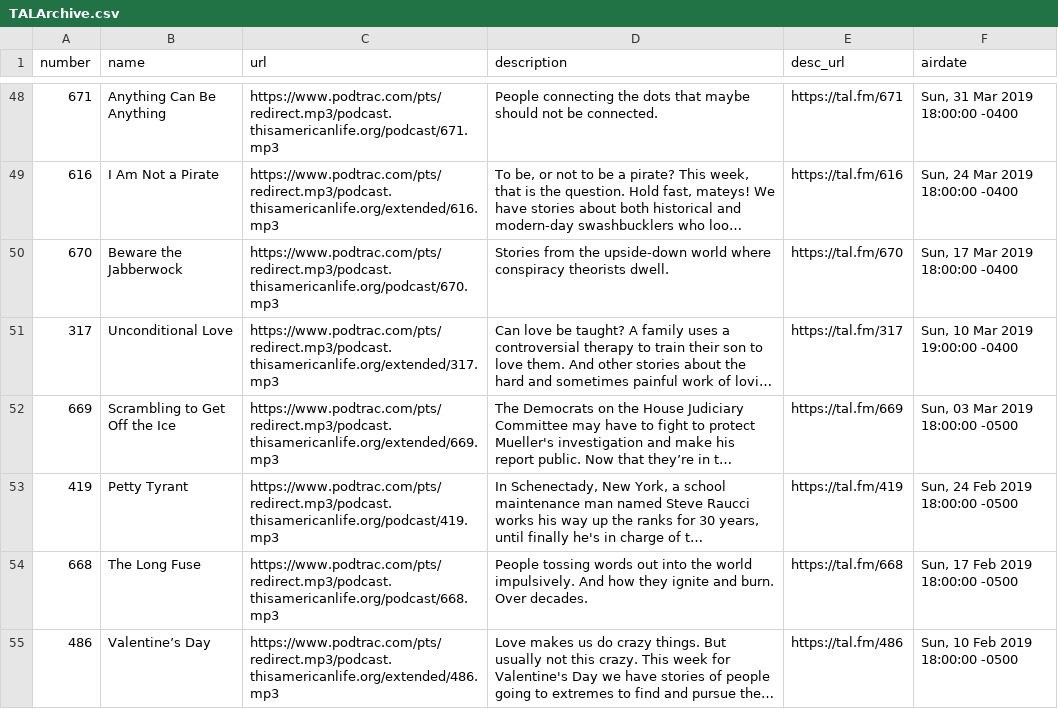
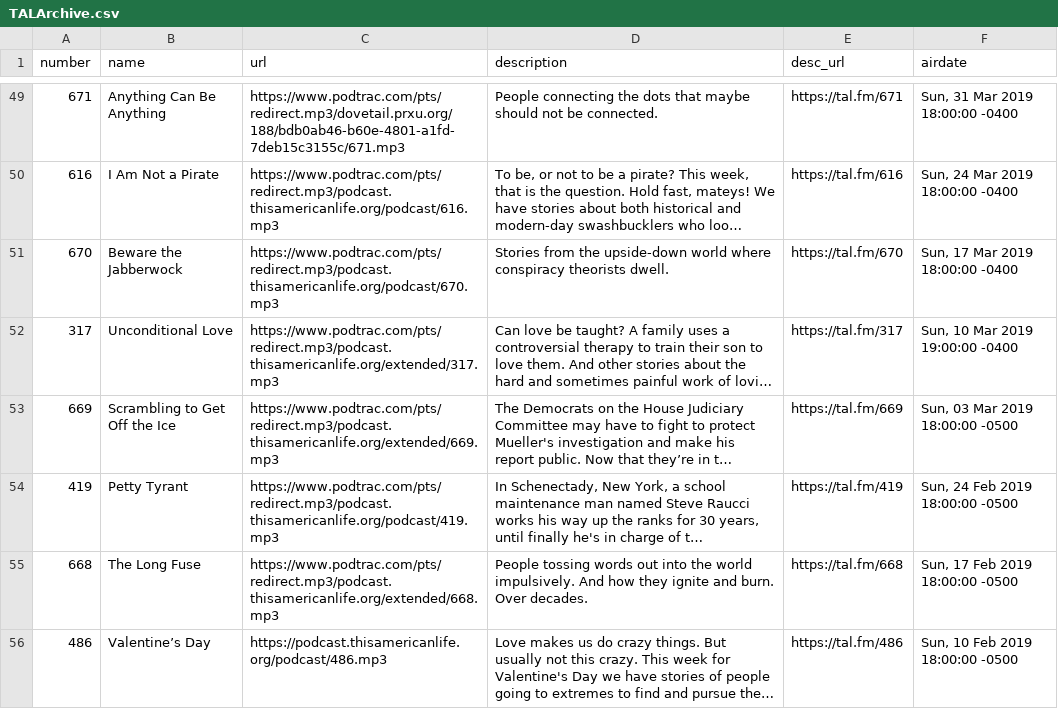
Before and after one commit to dcadata/this-american-life-archive, a CSV file: TALArchive.csv, drawn as a sheet; only a part is shown, gaps mark what is left out; long unchanged cells end in …; addresses are those after the commit; the diff covers the shown part only; the diff names each change by its address in the sheet, - before the commit and + after, or states it on an @@ line.

```diff
--- a/TALArchive.csv
+++ b/TALArchive.csv
-C49 (url): https://www.podtrac.com/pts/redirect.mp3/podcast.thisamericanlife.org/podcast/671.mp3
+C49 (url): https://www.podtrac.com/pts/redirect.mp3/dovetail.prxu.org/188/bdb0ab46-b60e-4801-a1fd-7deb15c3155c/671.mp3
-C50 (url): https://www.podtrac.com/pts/redirect.mp3/podcast.thisamericanlife.org/extended/616.mp3
+C50 (url): https://www.podtrac.com/pts/redirect.mp3/podcast.thisamericanlife.org/podcast/616.mp3
-C55 (url): https://www.podtrac.com/pts/redirect.mp3/podcast.thisamericanlife.org/podcast/668.mp3
+C55 (url): https://www.podtrac.com/pts/redirect.mp3/podcast.thisamericanlife.org/extended/668.mp3
-C56 (url): https://www.podtrac.com/pts/redirect.mp3/podcast.thisamericanlife.org/extended/486.mp3
+C56 (url): https://podcast.thisamericanlife.org/podcast/486.mp3
```
Also changed, not shown: 1 added row, 1 removed row and 31 edited cells elsewhere in this file, TALArchive_master.csv, ref_eps_with_multiple_urls.csv, 2 other files.
